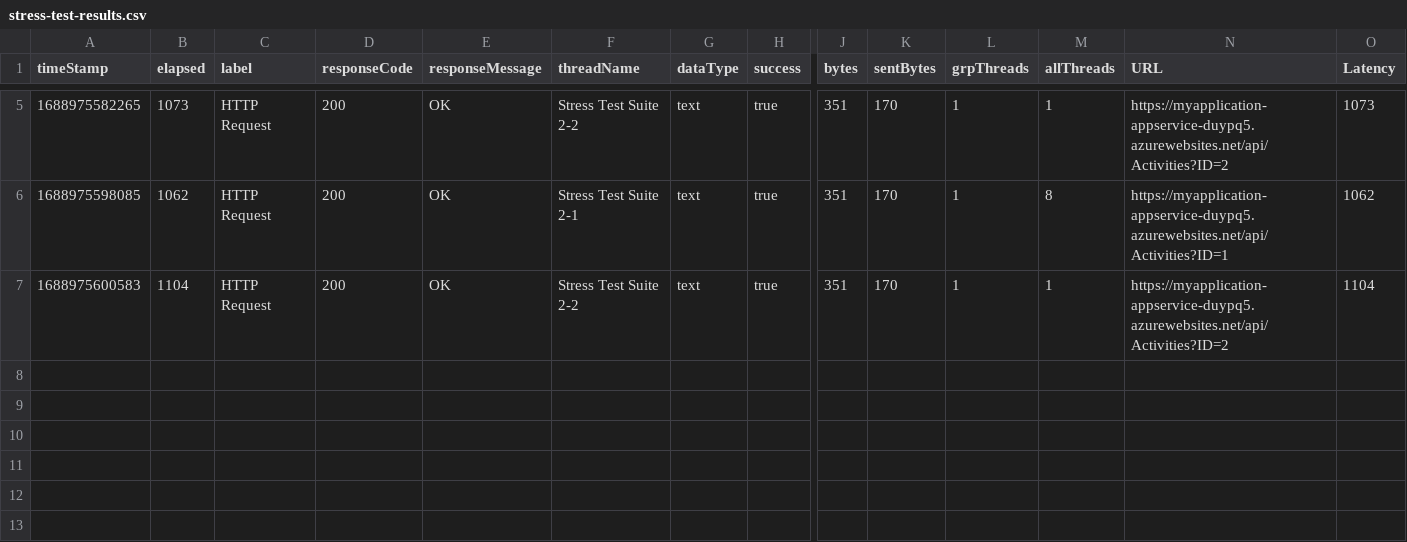
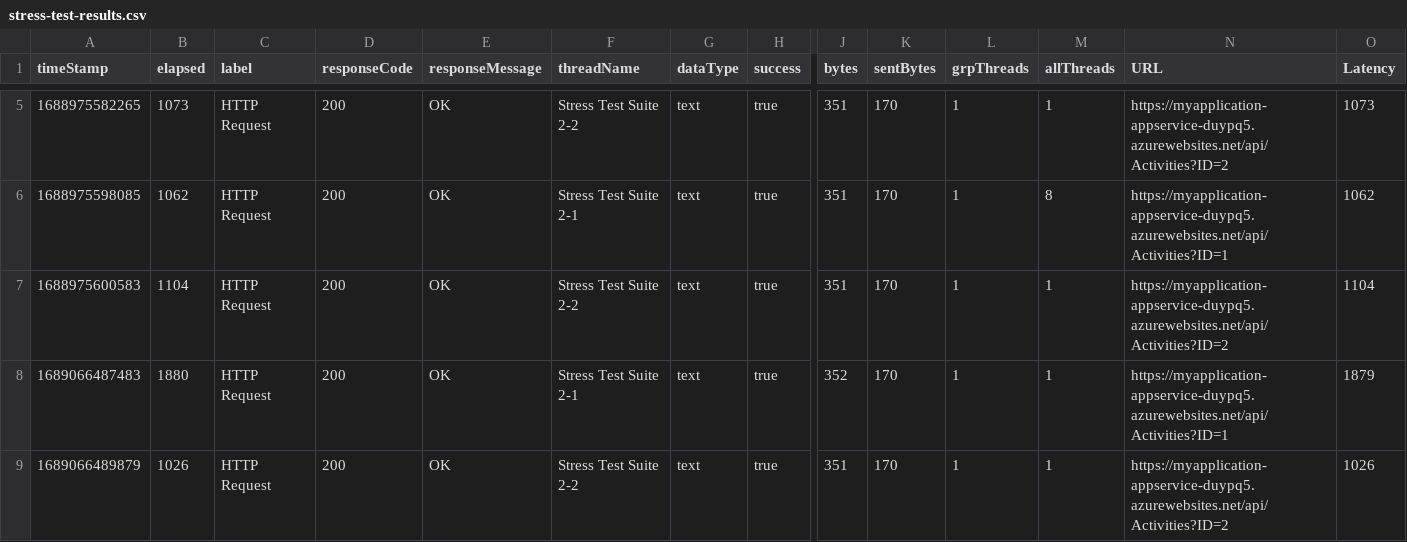
Before and after one commit to duypq154/cd1807-Project-Ensuring-Quality-Releases, a CSV file: automatedtesting/jmeter/stress-test-results.csv, drawn as a sheet; only a part is shown, gaps mark what is left out; rows hold the shown columns only; the diff names each change by its address in the sheet, - before the commit and + after, or states it on an @@ line.

```diff
--- a/automatedtesting/jmeter/stress-test-results.csv
+++ b/automatedtesting/jmeter/stress-test-results.csv
+row 8: 1689066487483 | 1880 | HTTP Request | 200 | OK | Stress Test Suite 2-1 | text | true | 352 | 170 | 1 | 1 | https://myapplication-appservice-duypq5.azurewebsites.net/api/Activities?ID=1 | 1879
+row 9: 1689066489879 | 1026 | HTTP Request | 200 | OK | Stress Test Suite 2-2 | text | true | 351 | 170 | 1 | 1 | https://myapplication-appservice-duypq5.azurewebsites.net/api/Activities?ID=2 | 1026
```
Also changed, not shown: automatedtesting/jmeter/endurance-test-results.csv, 4 other files.
